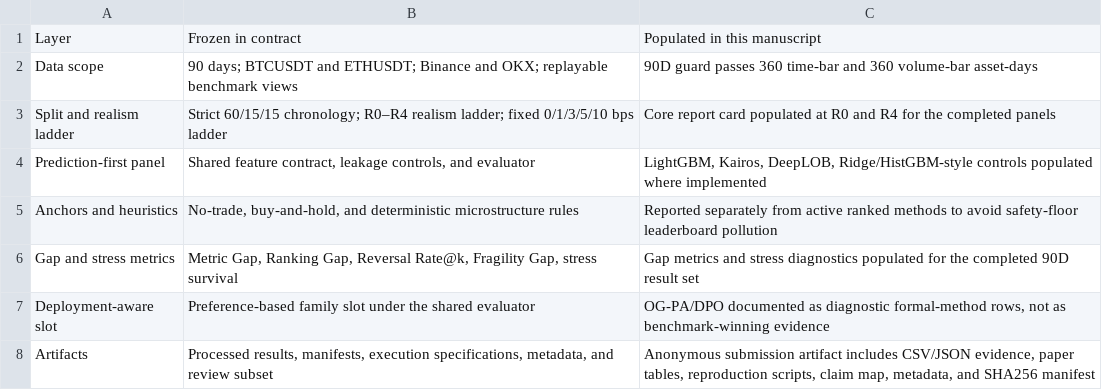
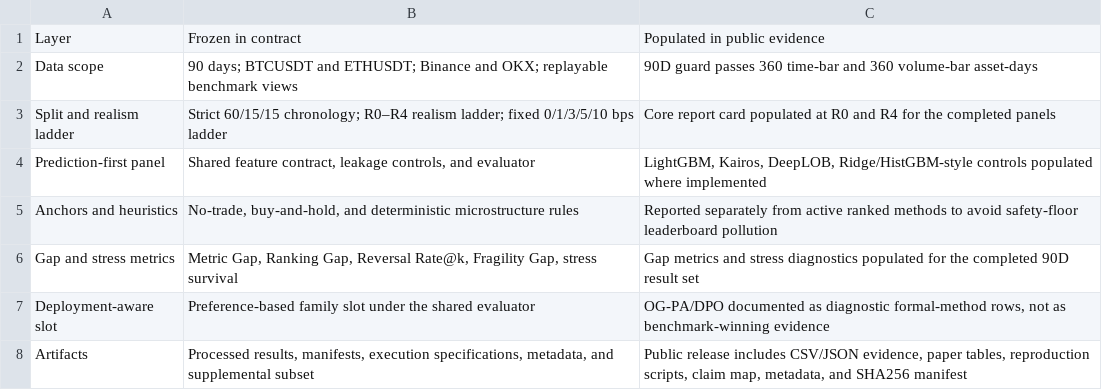
Before and after one commit to computational-decision-lab/peg-bench, a CSV file: paper_tables/generated_20260503/table_23_contract_vs_evidence.csv, drawn as a sheet.

```diff
--- a/paper_tables/generated_20260503/table_23_contract_vs_evidence.csv
+++ b/paper_tables/generated_20260503/table_23_contract_vs_evidence.csv
@@ -1,2 +1,2 @@
-Layer,Frozen in contract,Populated in this manuscript
+Layer,Frozen in contract,Populated in public evidence
 Data scope,90 days; BTCUSDT and ETHUSDT; Binance and OKX; replayable benchmark views,90D guard passes 360 time-bar and 360 volume-bar asset-days
@@ -7,2 +7,2 @@ Gap and stress metrics,"Metric Gap, Ranking Gap, Reversal Rate@k, Fragility Gap,
 Deployment-aware slot,Preference-based family slot under the shared evaluator,"OG-PA/DPO documented as diagnostic formal-method rows, not as benchmark-winning evidence"
-Artifacts,"Processed results, manifests, execution specifications, metadata, and review subset","Anonymous submission artifact includes CSV/JSON evidence, paper tables, reproduction scripts, claim map, metadata, and SHA256 manifest"
+Artifacts,"Processed results, manifests, execution specifications, metadata, and supplemental subset","Public release includes CSV/JSON evidence, paper tables, reproduction scripts, claim map, metadata, and SHA256 manifest"
```
Also changed, not shown: paper_tables/generated_20260503/table_11_cost_status.csv, 20 other files.
